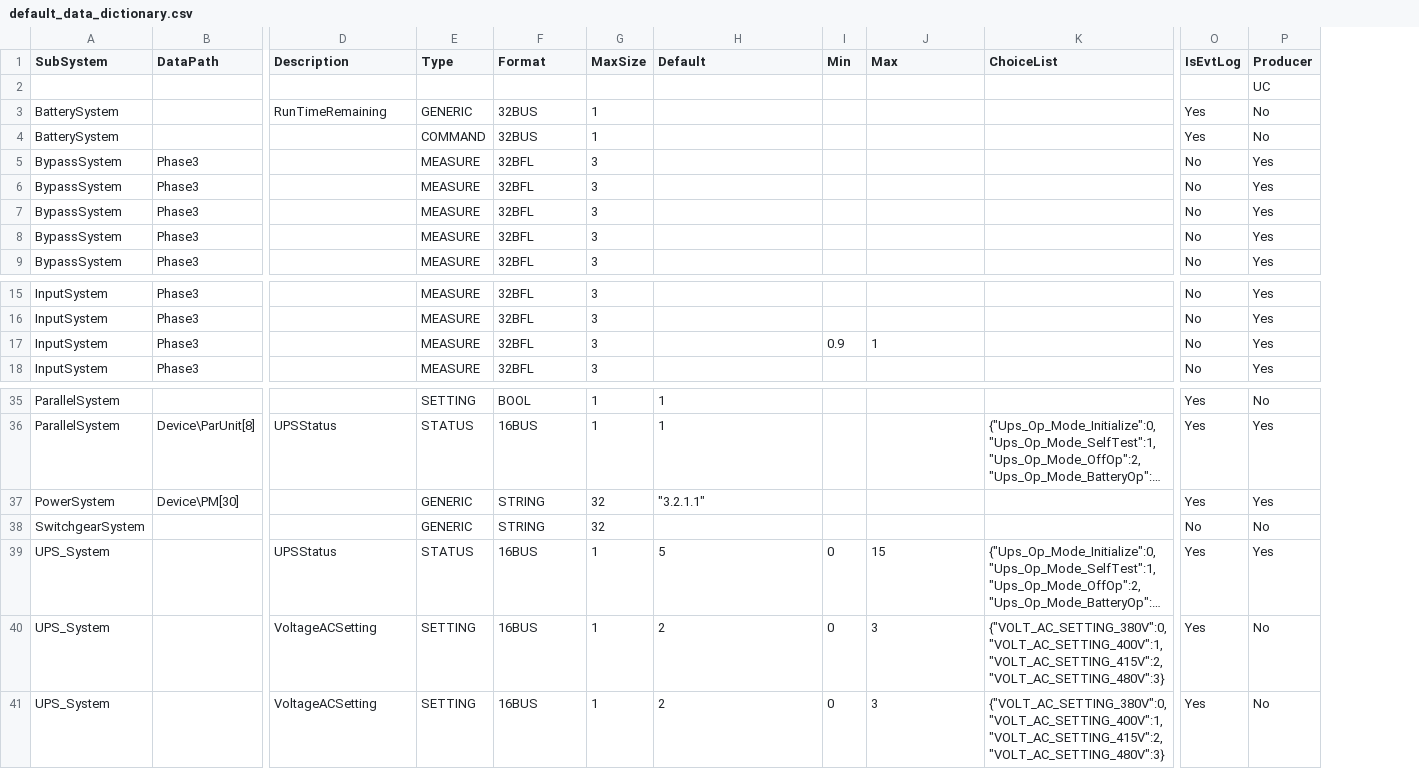
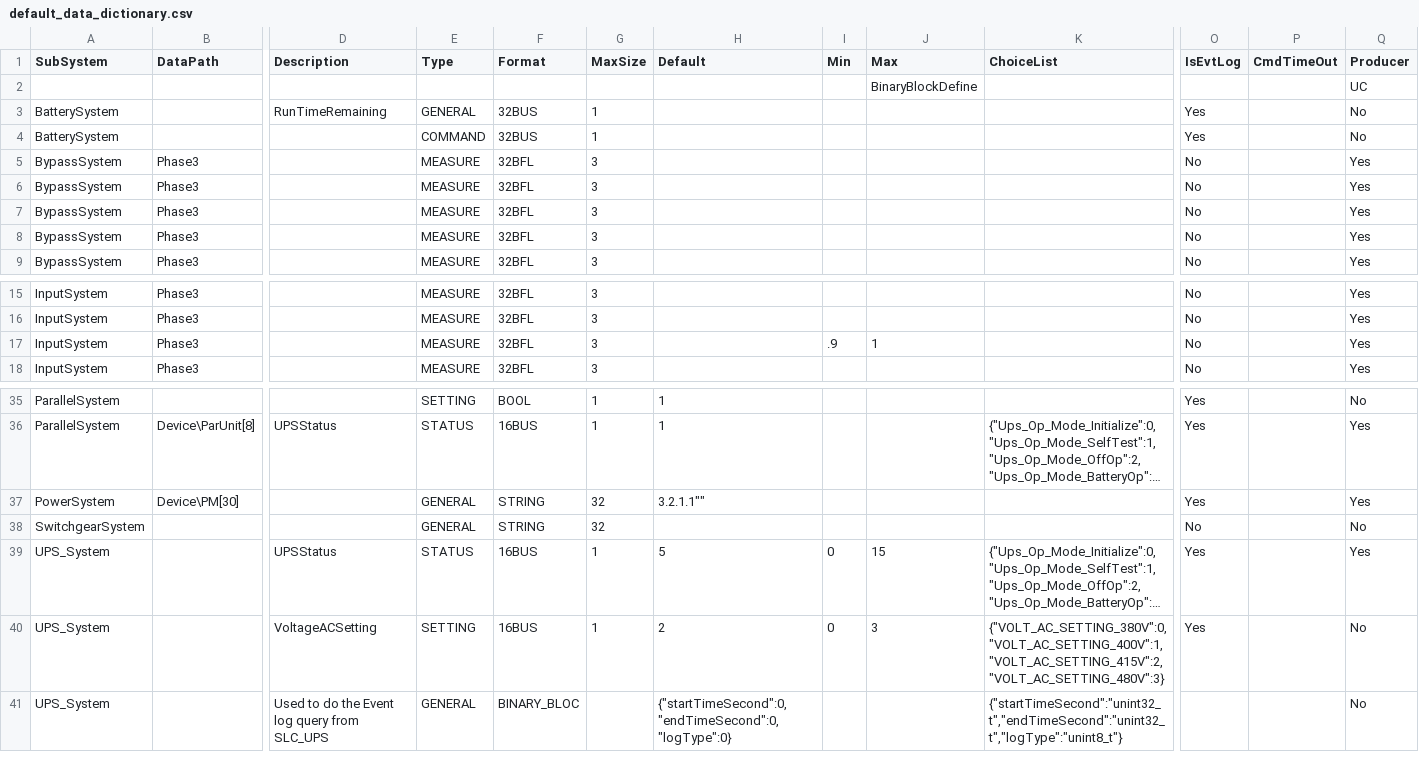
Before and after one commit to zhanddkk/mqtt-utility, a CSV file: simulator/datadictionarysource/default_data_dictionary.csv, drawn as a sheet; only a part is shown, gaps mark what is left out; long unchanged cells end in …; removed rows and columns are numbered as before the commit, all else as after; rows hold the shown columns only; the diff names each change by its address in the sheet, - before the commit and + after, or states it on an @@ line.

Commit message:
Support new format csv import; Support string value send and receive; Support history value display;

```diff
--- a/simulator/datadictionarysource/default_data_dictionary.csv
+++ b/simulator/datadictionarysource/default_data_dictionary.csv
+column P (CmdTimeOut), empty
-J2 (Max): (empty)
+J2 (Max): BinaryBlockDefine
-E3 (Type): GENERIC
+E3 (Type): GENERAL
-I17 (Min): 0.9
+I17 (Min): .9
-E37:E38 (Type): GENERIC
+E37:E38 (Type): GENERAL
-H37 (Default): "3.2.1.1"
+H37 (Default): 3.2.1.1""
-row 41: UPS_System |  | VoltageACSetting | SETTING | 16BUS | 1 | 2 | 0 | 3 | {"VOLT_AC_SETTING_380V":0,"VOLT_AC_SETTING_400V":1,"VOLT_AC_SETTING_415V":2,"VOLT_AC_SETTING_480V":3} | Yes | No
+row 41: UPS_System |  | Used to do the Event log query from SLC_UPS | GENERAL | BINARY_BLOC |  | {"startTimeSecond":0,"endTimeSecond":0,"logType":0} |  |  | {"startTimeSecond":"unint32_t","endTimeSecond":"unint32_t","logType":"unint8_t"} |  |  | No
```
Also changed, not shown: 17 other files.
